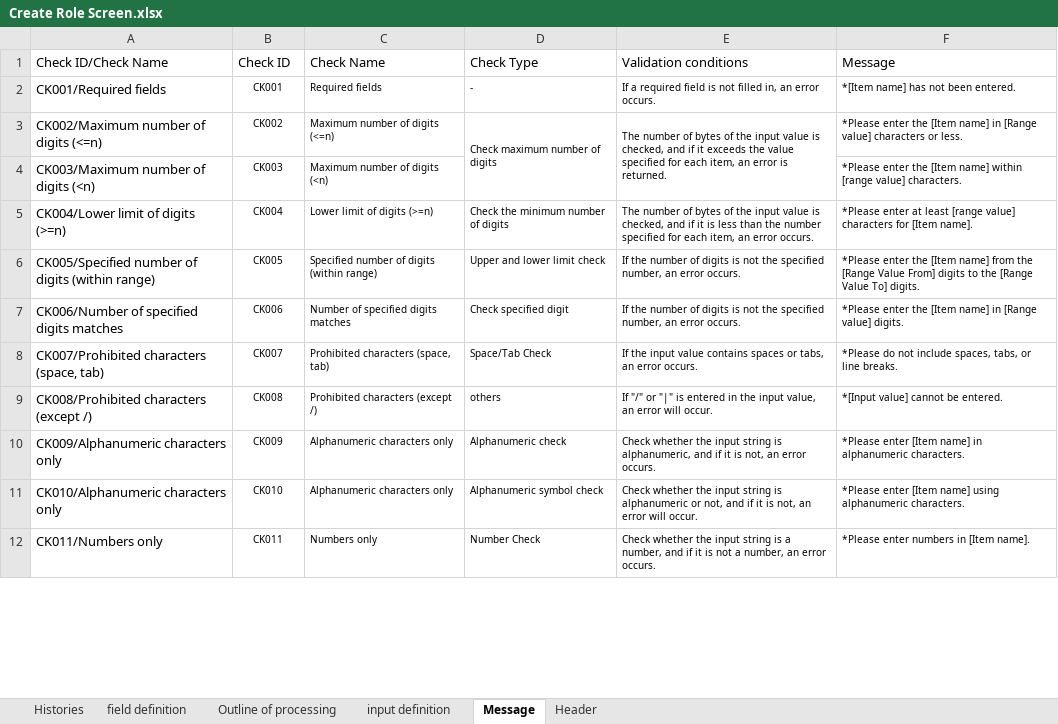
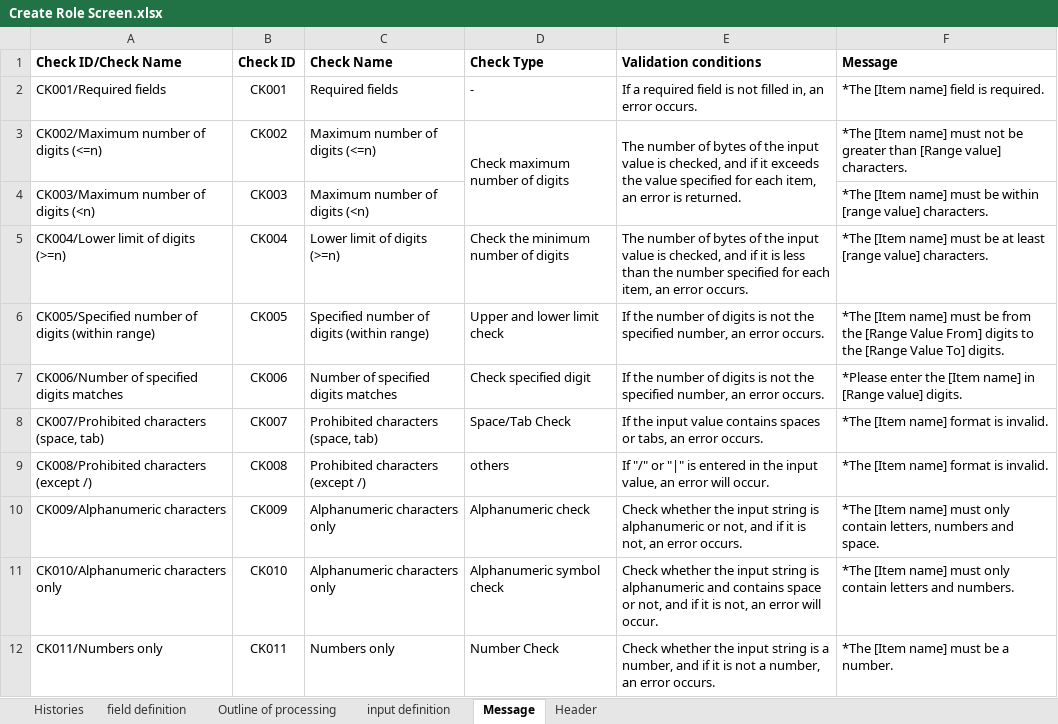
Before and after one commit to leanhuynh/fresher-IDS, an Excel workbook: document/screen/Create Role Screen.xlsx, sheet Message, drawn as a sheet; only a part is shown; values as stored, in another font and other column widths than the file's, no borders; the diff covers the shown part only; the diff names each change by its address in the sheet, - before the commit and + after, or states it on an @@ line.

```diff
--- a/document/screen/Create Role Screen.xlsx (sheet Message)
+++ b/document/screen/Create Role Screen.xlsx (sheet Message)
-A1:F1 bold: off
+A1:F1 bold: on
@@ B2:F3 text size: larger @@
-F2 (Message): *[Item name] has not been entered.
+F2 (Message): *The [Item name] field is required.
-F3 (Message): *Please enter the [Item name] in [Range value] characters or less.
+F3 (Message): *The [Item name] must not be greater than [Range value] characters.
@@ B4:C4 text size: larger @@
-F4 (Message): *Please enter the [Item name] within [range…
+F4 (Message): *The [Item name] must be within [range…
@@ F4 text size: larger @@
@@ B5:F12 text size: larger @@
-F5 (Message): *Please enter at least [range value] characters for [Item name].
+F5 (Message): *The [Item name] must be at least [range value] characters.
-F6 (Message): *Please enter the [Item name] from the…
+F6 (Message): *The [Item name] must be from the…
-F8 (Message): *Please do not include spaces, tabs, or line breaks.
+F8 (Message): *The [Item name] format is invalid.
-F9 (Message): *[Input value] cannot be entered.
+F9 (Message): *The [Item name] format is invalid.
-A10 (Check ID/Check Name): CK009/Alphanumeric characters only
+A10 (Check ID/Check Name): CK009/Alphanumeric characters
-E10 (Validation conditions): …string is alphanumeric, and if…
+E10 (Validation conditions): …string is alphanumeric or not, and if…
-F10 (Message): *Please enter [Item name] in alphanumeric characters.
+F10 (Message): *The [Item name] must only contain letters, numbers and space.
-E11 (Validation conditions): …is alphanumeric or not,…
+E11 (Validation conditions): …is alphanumeric and contains space or not,…
-F11 (Message): *Please enter [Item name] using alphanumeric characters.
+F11 (Message): *The [Item name] must only contain letters and numbers.
-F12 (Message): *Please enter numbers in [Item name].
+F12 (Message): *The [Item name] must be a number.
```
Also changed, not shown: 7 edited cells, cell formats and merged cells elsewhere in this sheet, sheet input definition, document/screen/Create Hotel Screen.xlsx, 5 other files.
